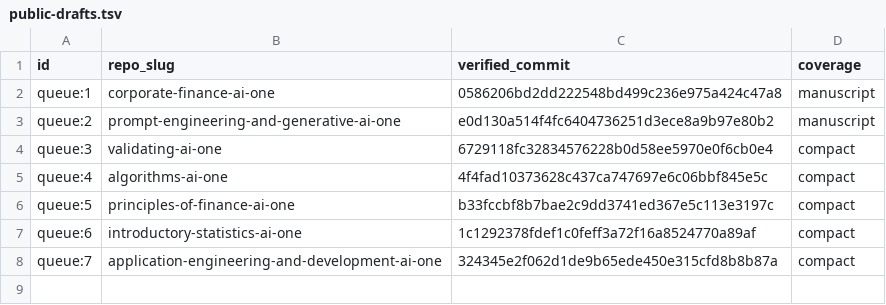
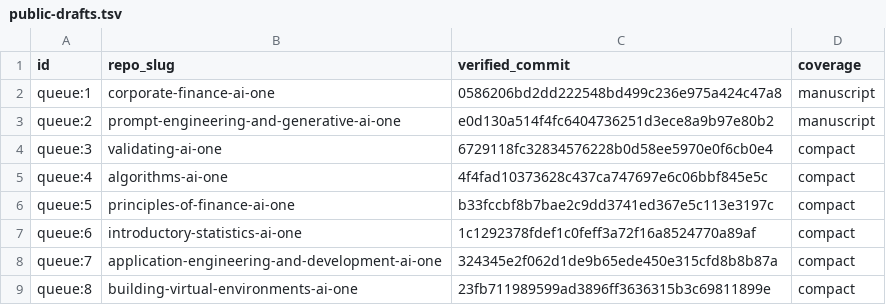
Before and after one commit to nikbearbrown/ai-plus-one-paper, a TSV file: book-queue/public-drafts.tsv, drawn as a sheet.

Commit message:
Link the public Building Virtual Environments compact rough draft

```diff
--- a/book-queue/public-drafts.tsv
+++ b/book-queue/public-drafts.tsv
@@ -8 +8,2 @@ queue:6	introductory-statistics-ai-one	1c1292378fdef1c0feff3a72f16a8524770a89af
 queue:7	application-engineering-and-development-ai-one	324345e2f062d1de9b65ede450e315cfd8b8b87a	compact
+queue:8	building-virtual-environments-ai-one	23fb711989599ad3896ff3636315b3c69811899e	compact
```
Also changed, not shown: 1 other file.
